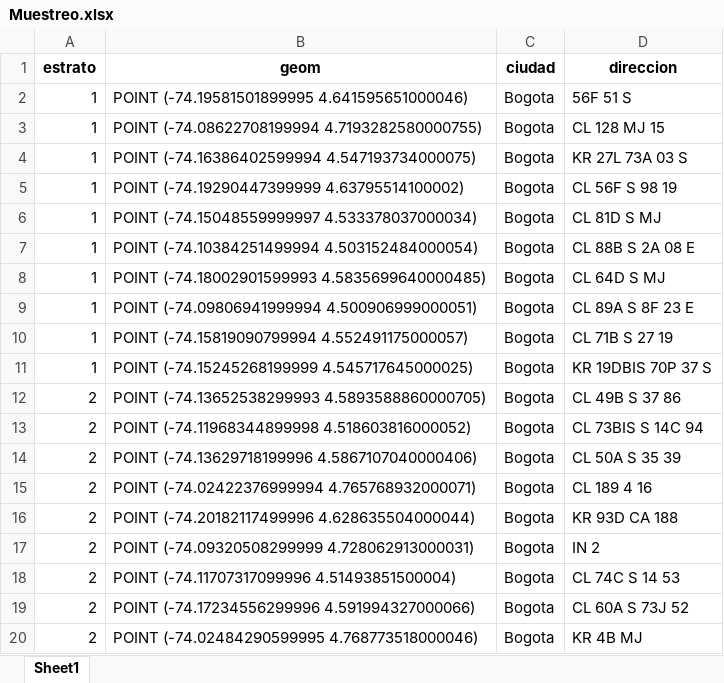
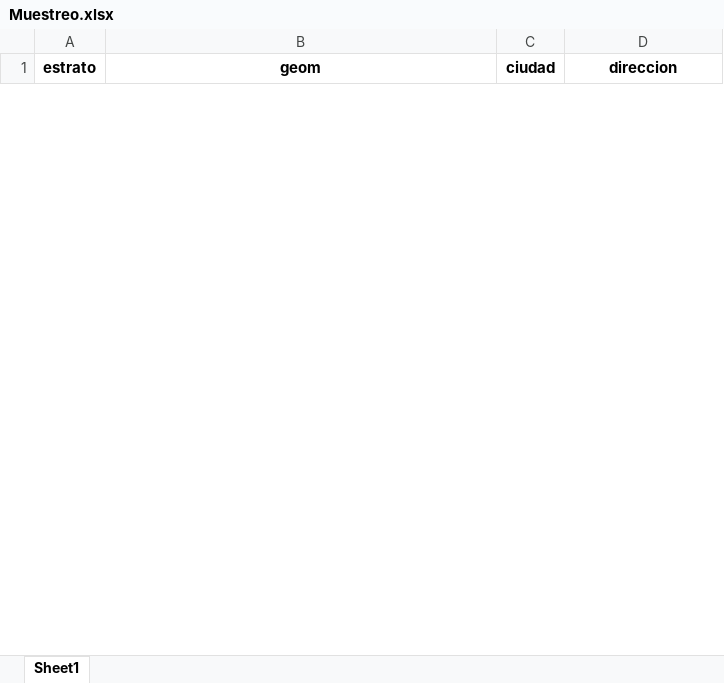
Before and after one commit to daniellcobos/spatialtest, an Excel workbook: webapp/static/downloads/Muestreo.xlsx, sheet Sheet1, drawn as a sheet; only a part is shown; values as stored, in another font and other column widths than the file's, no borders; removed rows and columns are numbered as before the commit, all else as after; the diff covers the shown part only; the diff names each change by its address in the sheet, - before the commit and + after, or states it on an @@ line.

```diff
--- a/webapp/static/downloads/Muestreo.xlsx (sheet Sheet1)
+++ b/webapp/static/downloads/Muestreo.xlsx (sheet Sheet1)
-row 2: 1 | POINT (-74.19581501899995 4.641595651000046) | Bogota | 56F 51 S
-row 3: 1 | POINT (-74.08622708199994 4.7193282580000755) | Bogota | CL 128 MJ 15
-row 4: 1 | POINT (-74.16386402599994 4.547193734000075) | Bogota | KR 27L 73A 03 S
-row 5: 1 | POINT (-74.19290447399999 4.63795514100002) | Bogota | CL 56F S 98 19
-row 6: 1 | POINT (-74.15048559999997 4.533378037000034) | Bogota | CL 81D S MJ
-row 7: 1 | POINT (-74.10384251499994 4.503152484000054) | Bogota | CL 88B S 2A 08 E
-row 8: 1 | POINT (-74.18002901599993 4.5835699640000485) | Bogota | CL 64D S MJ
-row 9: 1 | POINT (-74.09806941999994 4.500906999000051) | Bogota | CL 89A S 8F 23 E
-row 10: 1 | POINT (-74.15819090799994 4.552491175000057) | Bogota | CL 71B S 27 19
-row 11: 1 | POINT (-74.15245268199999 4.545717645000025) | Bogota | KR 19DBIS 70P 37 S
-row 12: 2 | POINT (-74.13652538299993 4.5893588860000705) | Bogota | CL 49B S 37 86
-row 13: 2 | POINT (-74.11968344899998 4.518603816000052) | Bogota | CL 73BIS S 14C 94
-row 14: 2 | POINT (-74.13629718199996 4.5867107040000406) | Bogota | CL 50A S 35 39
-row 15: 2 | POINT (-74.02422376999994 4.765768932000071) | Bogota | CL 189 4 16
-row 16: 2 | POINT (-74.20182117499996 4.628635504000044) | Bogota | KR 93D CA 188
-row 17: 2 | POINT (-74.09320508299999 4.728062913000031) | Bogota | IN 2
-row 18: 2 | POINT (-74.11707317099996 4.51493851500004) | Bogota | CL 74C S 14 53
-row 19: 2 | POINT (-74.17234556299996 4.591994327000066) | Bogota | CL 60A S 73J 52
-row 20: 2 | POINT (-74.02484290599995 4.768773518000046) | Bogota | KR 4B MJ
```
Also changed, not shown: 96 added rows and 41 removed rows elsewhere in this sheet, 1 other file.
